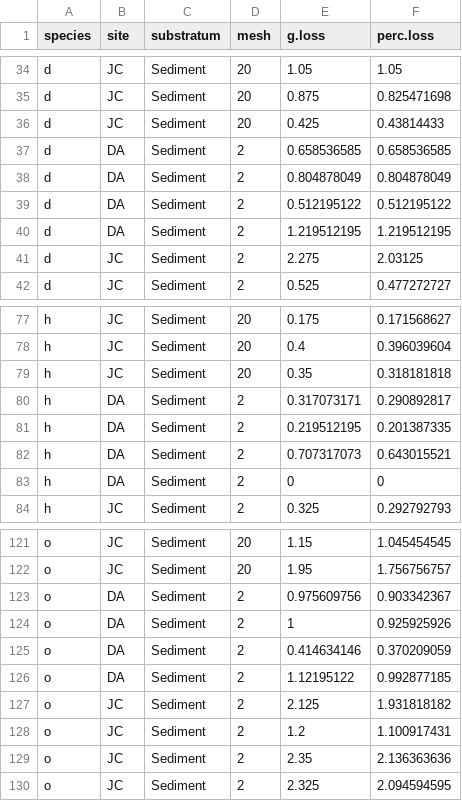
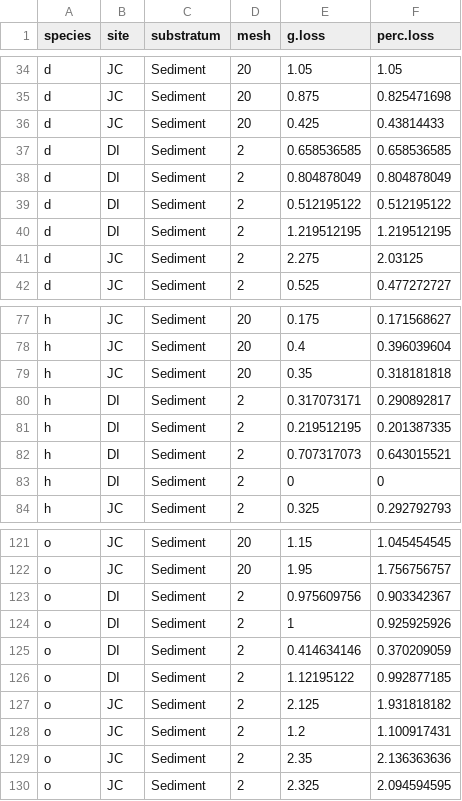
Before and after one commit to lukaseamus/CSP, a CSV file: Decomposition/Decomposition.csv, drawn as a sheet; only a part is shown, gaps mark what is left out.

Commit message:
Update Decomposition.csv

```diff
--- a/Decomposition/Decomposition.csv
+++ b/Decomposition/Decomposition.csv
@@ -36,6 +36,6 @@ d,JC,Sediment,20,0.875,0.825471698
 d,JC,Sediment,20,0.425,0.43814433
-d,DA,Sediment,2,0.658536585,0.658536585
-d,DA,Sediment,2,0.804878049,0.804878049
-d,DA,Sediment,2,0.512195122,0.512195122
-d,DA,Sediment,2,1.219512195,1.219512195
+d,DI,Sediment,2,0.658536585,0.658536585
+d,DI,Sediment,2,0.804878049,0.804878049
+d,DI,Sediment,2,0.512195122,0.512195122
+d,DI,Sediment,2,1.219512195,1.219512195
 d,JC,Sediment,2,2.275,2.03125
@@ -79,6 +79,6 @@ h,JC,Sediment,20,0.4,0.396039604
 h,JC,Sediment,20,0.35,0.318181818
-h,DA,Sediment,2,0.317073171,0.290892817
-h,DA,Sediment,2,0.219512195,0.201387335
-h,DA,Sediment,2,0.707317073,0.643015521
-h,DA,Sediment,2,0,0
+h,DI,Sediment,2,0.317073171,0.290892817
+h,DI,Sediment,2,0.219512195,0.201387335
+h,DI,Sediment,2,0.707317073,0.643015521
+h,DI,Sediment,2,0,0
 h,JC,Sediment,2,0.325,0.292792793
@@ -122,6 +122,6 @@ o,JC,Sediment,20,1.15,1.045454545
 o,JC,Sediment,20,1.95,1.756756757
-o,DA,Sediment,2,0.975609756,0.903342367
-o,DA,Sediment,2,1,0.925925926
-o,DA,Sediment,2,0.414634146,0.370209059
-o,DA,Sediment,2,1.12195122,0.992877185
+o,DI,Sediment,2,0.975609756,0.903342367
+o,DI,Sediment,2,1,0.925925926
+o,DI,Sediment,2,0.414634146,0.370209059
+o,DI,Sediment,2,1.12195122,0.992877185
 o,JC,Sediment,2,2.125,1.931818182
```
